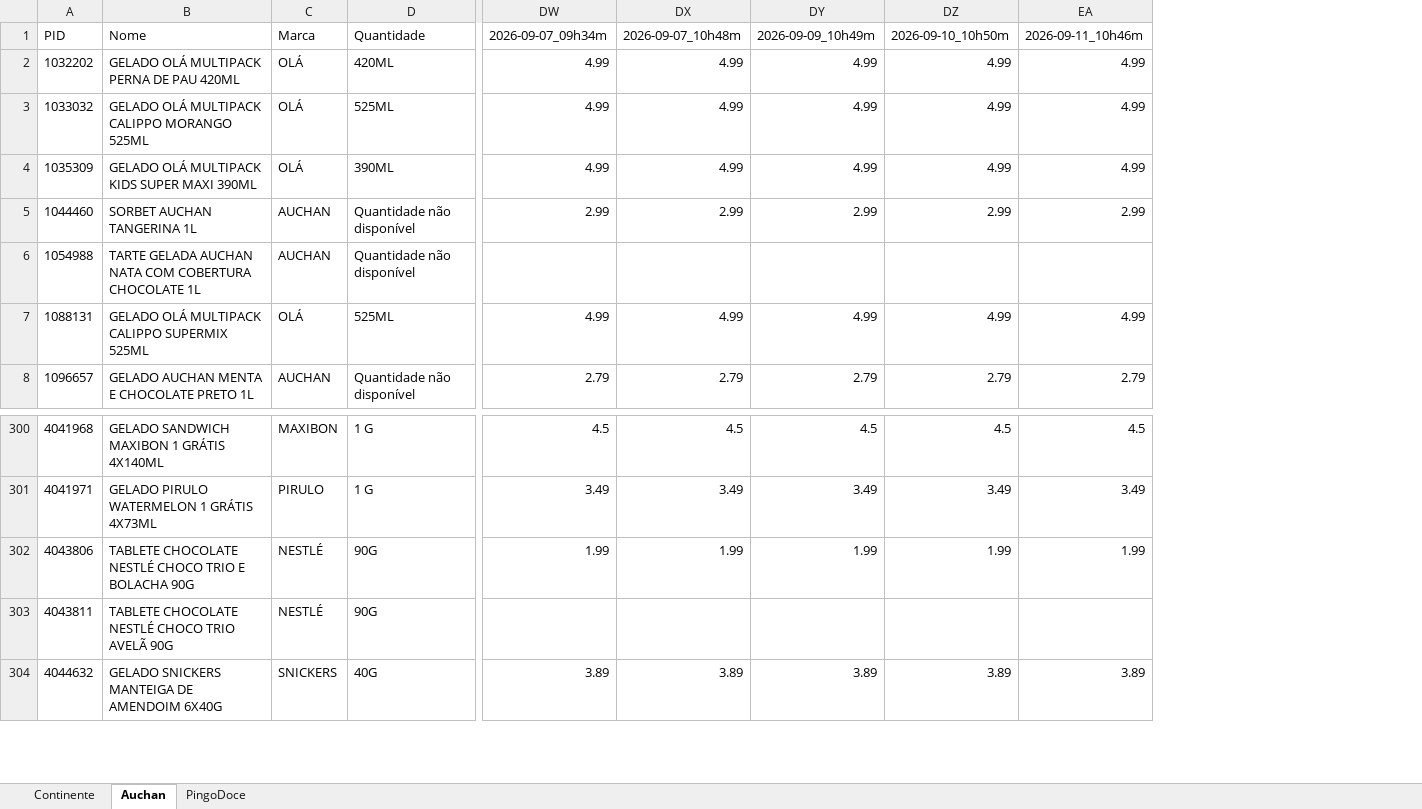
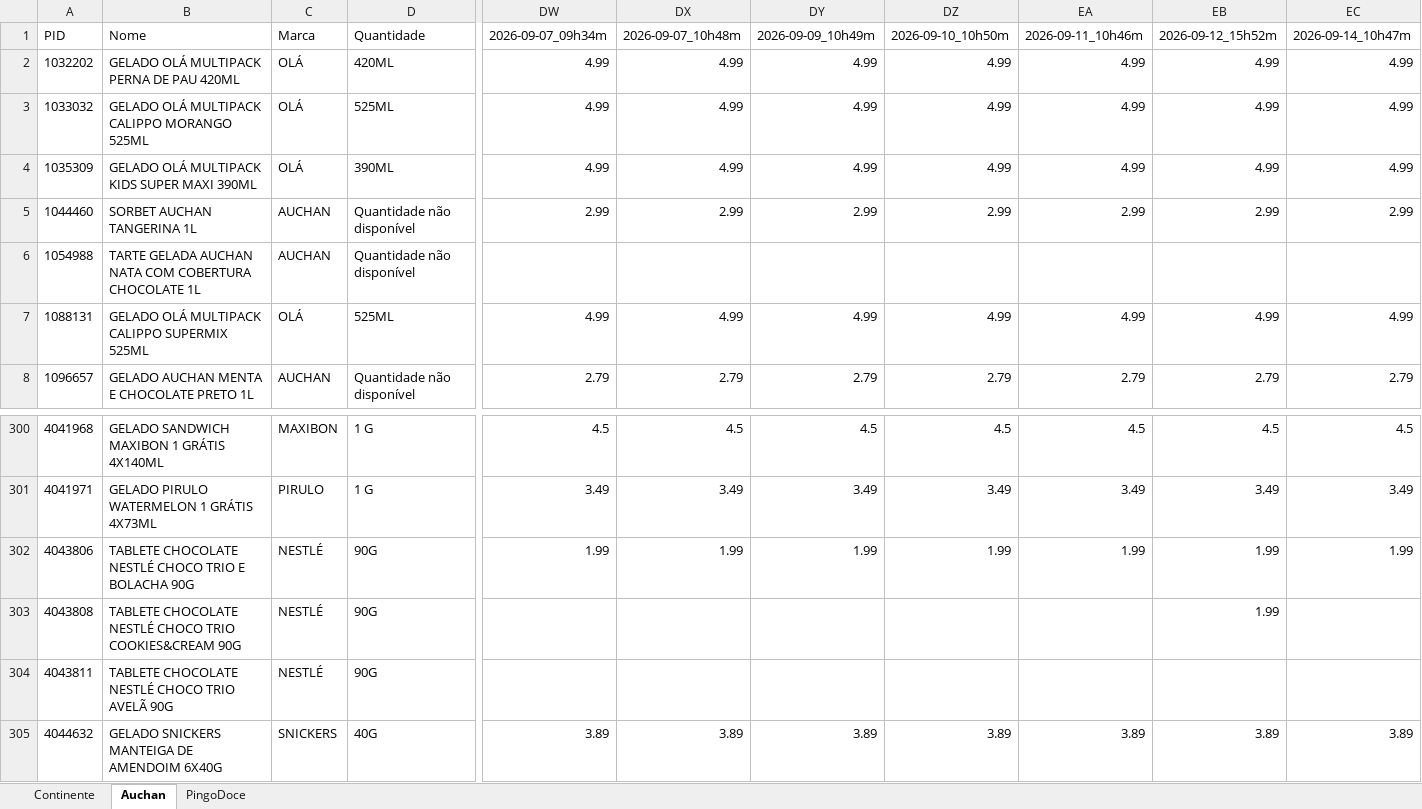
Before and after one commit to luizfernandofzhub/capd-prices, an Excel workbook: precos_CAPD.xlsx, sheet Auchan, drawn as a sheet; only a part is shown, gaps mark what is left out; values as stored, in another font and other column widths than the file's, no borders; rows hold the shown columns only; the diff names each change by its address in the sheet, - before the commit and + after, or states it on an @@ line.

```diff
--- a/precos_CAPD.xlsx (sheet Auchan)
+++ b/precos_CAPD.xlsx (sheet Auchan)
+column EB, rows 1-8: 2026-09-12_15h52m | 4.99 | 4.99 | 4.99 | 2.99 |  | 4.99 | 2.79; rows 300-302: 4.5 | 3.49 | 1.99; row 305: 3.89
+column EC, rows 1-8: 2026-09-14_10h47m | 4.99 | 4.99 | 4.99 | 2.99 |  | 4.99 | 2.79; rows 300-302: 4.5 | 3.49 | 1.99; row 305: 3.89
+row 303: 4043808 | TABLETE CHOCOLATE NESTLÉ CHOCO TRIO COOKIES&CREAM 90G | NESTLÉ | 90G |  |  |  |  |  | 1.99
```
Also changed, not shown: sheet PingoDoce, sheet Continente, 1 other file.
